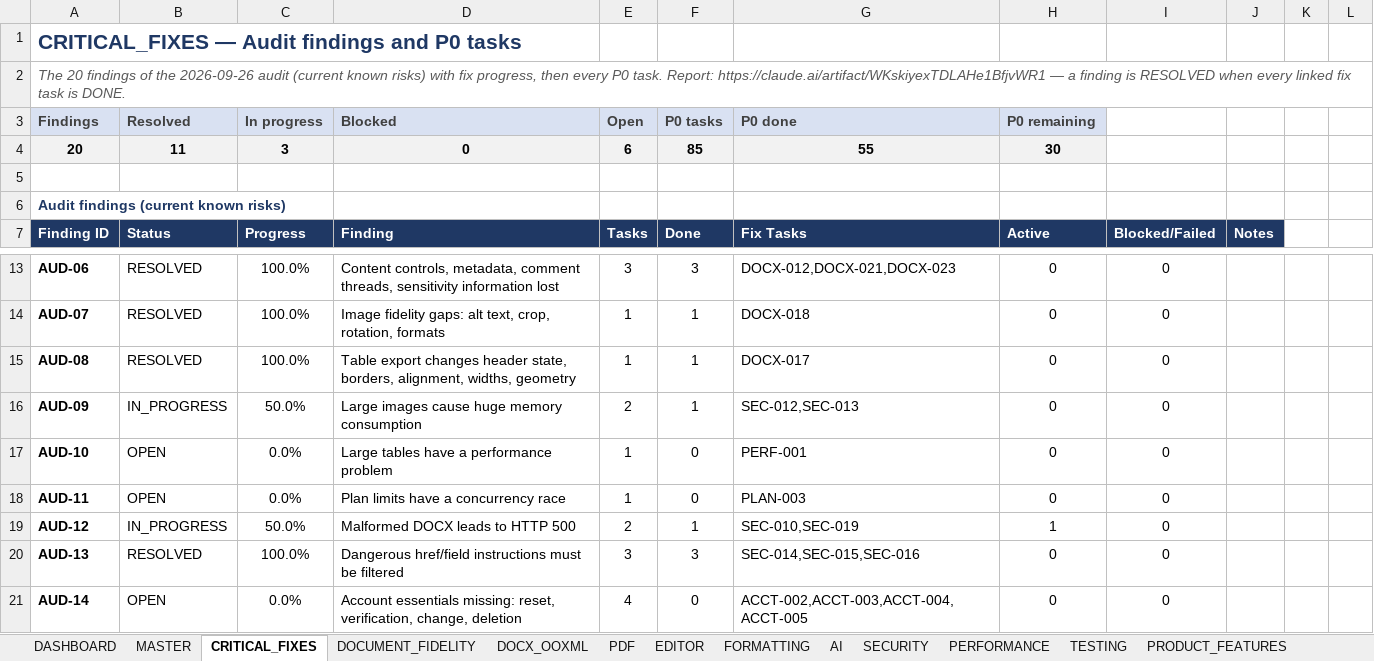
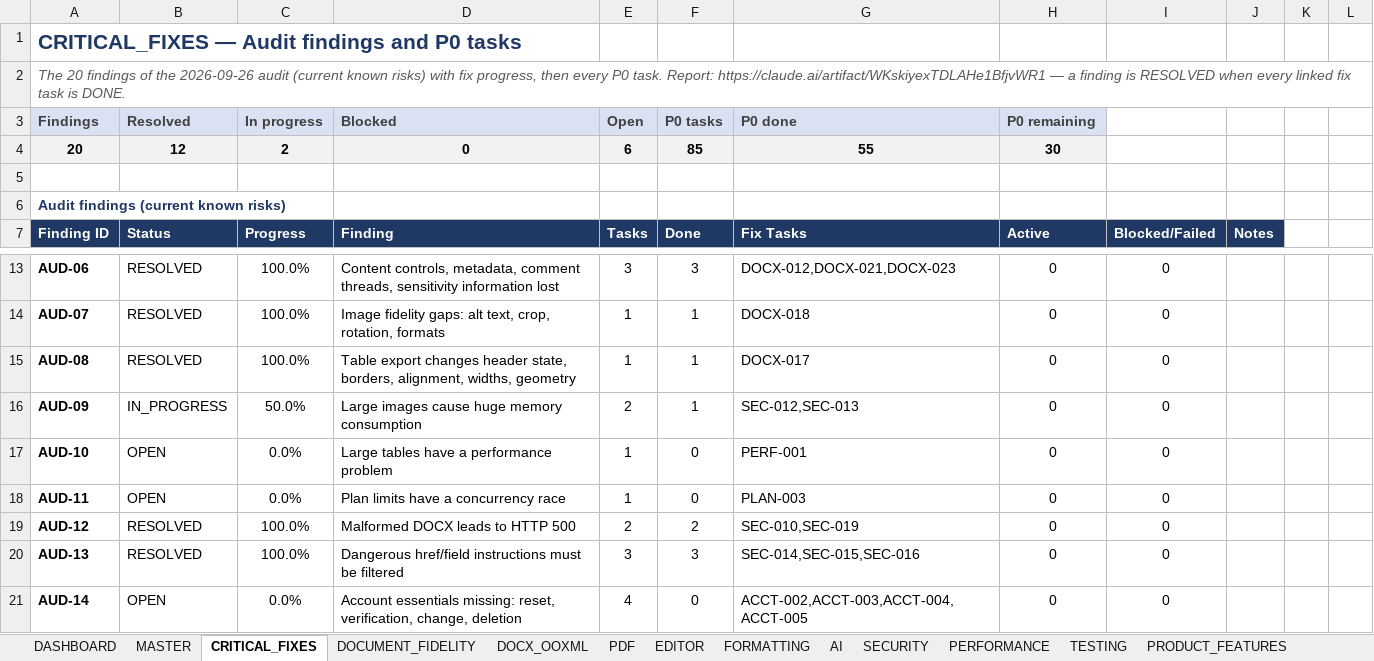
Before and after one commit to Drajeto07/claude, an Excel workbook: SmartDoc_Master_Implementation_Tracker.xlsx, sheet CRITICAL_FIXES, drawn as a sheet; only a part is shown, gaps mark what is left out; values as stored, in another font and other column widths than the file's, no borders; conditional formats not drawn; the diff names each change by its address in the sheet, - before the commit and + after, or states it on an @@ line.

```diff
--- a/SmartDoc_Master_Implementation_Tracker.xlsx (sheet CRITICAL_FIXES)
+++ b/SmartDoc_Master_Implementation_Tracker.xlsx (sheet CRITICAL_FIXES)
-B4 (Resolved): 11
+B4 (Resolved): 12
-C4 (In progress): 3
+C4 (In progress): 2
-B19 (Resolved): IN_PROGRESS
+B19 (Resolved): RESOLVED
-C19 (In progress): 50.0%
+C19 (In progress): 100.0%
-F19 (P0 tasks): 1
+F19 (P0 tasks): 2
-H19 (P0 remaining): 1
+H19 (P0 remaining): 0
```
Also changed, not shown: sheet DASHBOARD, sheet SECURITY, sheet MASTER, sheet SESSION_STATE.
